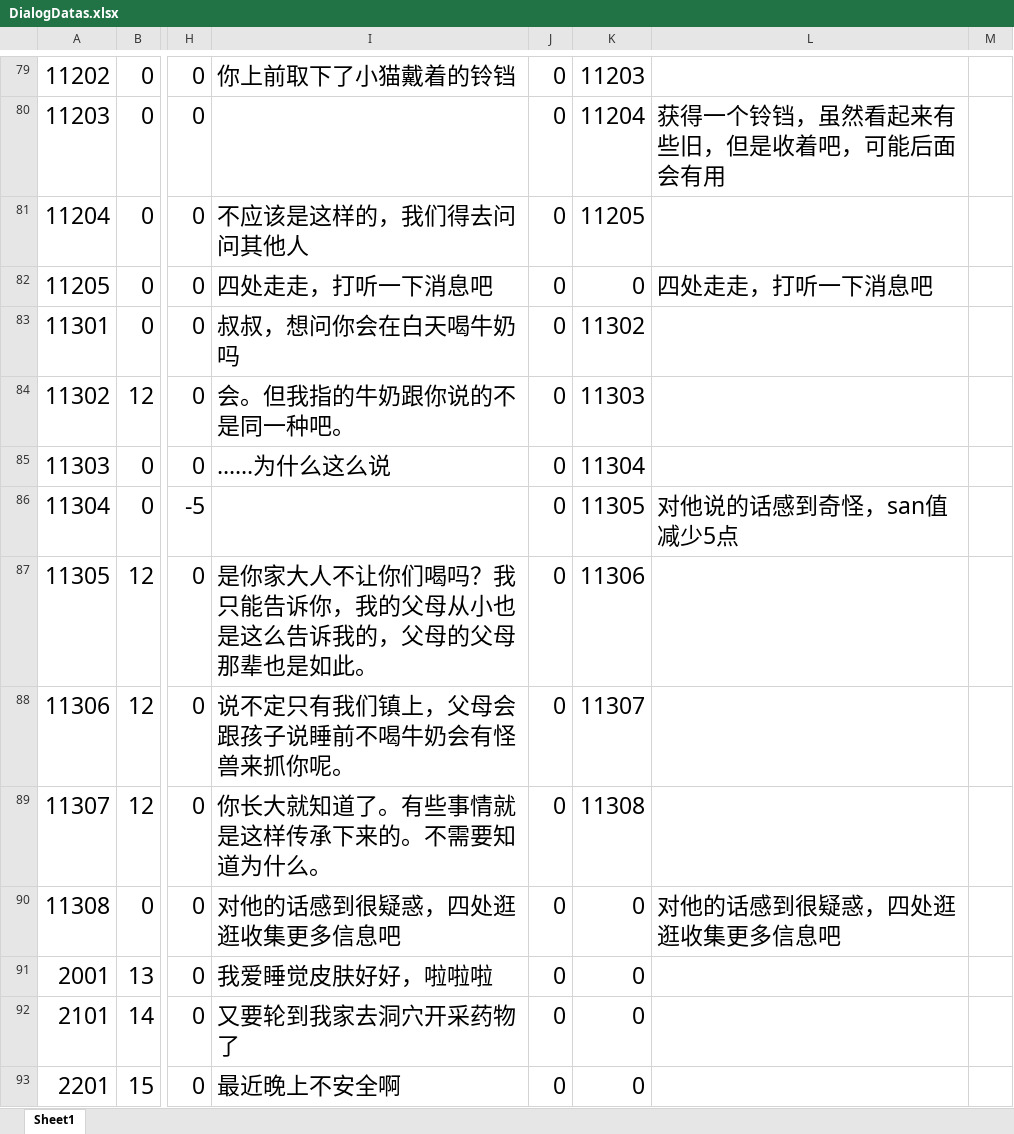
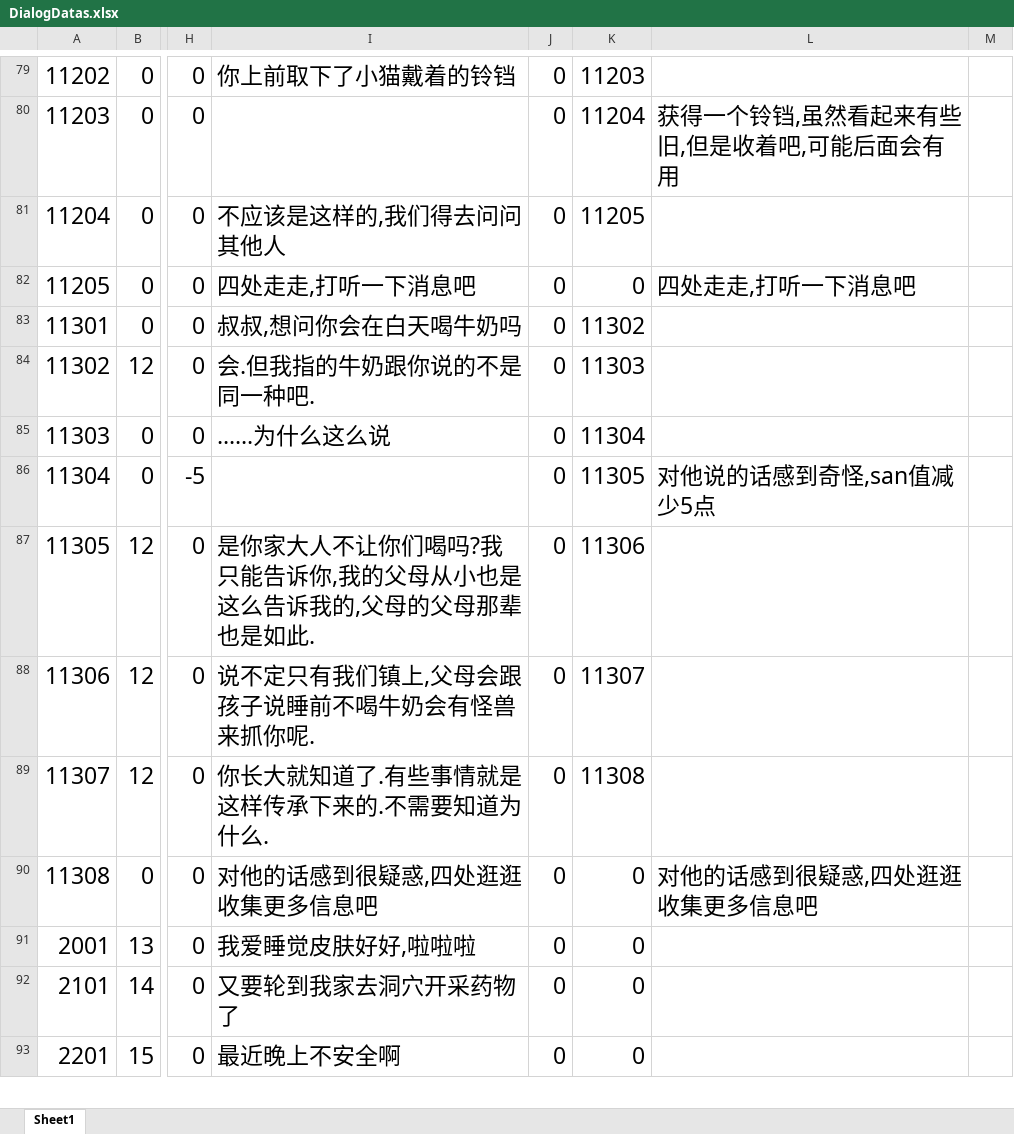
Before and after one commit to KeNanXiaoLin/When-Sleeping, an Excel workbook: Excel/DialogDatas.xlsx, sheet Sheet1, drawn as a sheet; only a part is shown, gaps mark what is left out; values as stored, in another font and other column widths than the file's, no borders; the diff covers the shown part only; the diff names each change by its address in the sheet, - before the commit and + after, or states it on an @@ line.

```diff
--- a/Excel/DialogDatas.xlsx (sheet Sheet1)
+++ b/Excel/DialogDatas.xlsx (sheet Sheet1)
-L80: 获得一个铃铛，虽然看起来有些旧，但是收着吧，可能后面会有用
+L80: 获得一个铃铛,虽然看起来有些旧,但是收着吧,可能后面会有用
-I81: 不应该是这样的，我们得去问问其他人
+I81: 不应该是这样的,我们得去问问其他人
-I82: 四处走走，打听一下消息吧
+I82: 四处走走,打听一下消息吧
-L82: 四处走走，打听一下消息吧
+L82: 四处走走,打听一下消息吧
-I83: 叔叔，想问你会在白天喝牛奶吗
+I83: 叔叔,想问你会在白天喝牛奶吗
-I84: 会。但我指的牛奶跟你说的不是同一种吧。
+I84: 会.但我指的牛奶跟你说的不是同一种吧.
-L86: 对他说的话感到奇怪，san值减少5点
+L86: 对他说的话感到奇怪,san值减少5点
-I87: …你们喝吗？我只能告诉你，我的父母从小也是这么告诉我的，父母的父母那辈也是如此。
+I87: …你们喝吗?我只能告诉你,我的父母从小也是这么告诉我的,父母的父母那辈也是如此.
-I88: 说不定只有我们镇上，父母会跟孩子说睡前不喝牛奶会有怪兽来抓你呢。
+I88: 说不定只有我们镇上,父母会跟孩子说睡前不喝牛奶会有怪兽来抓你呢.
-I89: 你长大就知道了。有些事情就是这样传承下来的。不需要知道为什么。
+I89: 你长大就知道了.有些事情就是这样传承下来的.不需要知道为什么.
-I90: 对他的话感到很疑惑，四处逛逛收集更多信息吧
+I90: 对他的话感到很疑惑,四处逛逛收集更多信息吧
-L90: 对他的话感到很疑惑，四处逛逛收集更多信息吧
+L90: 对他的话感到很疑惑,四处逛逛收集更多信息吧
-I91: 我爱睡觉皮肤好好，啦啦啦
+I91: 我爱睡觉皮肤好好,啦啦啦
```
Also changed, not shown: 100 edited cells elsewhere in this sheet, Excel/RoleDialogDatas.xlsx, 17 other files.
